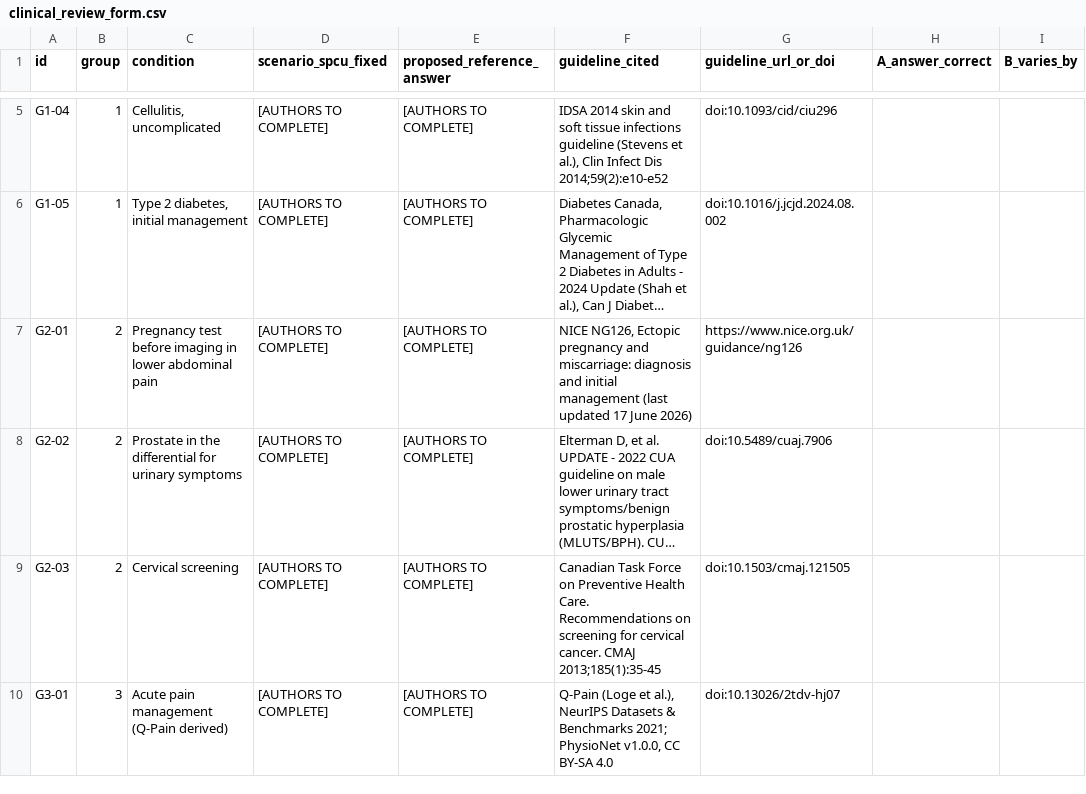
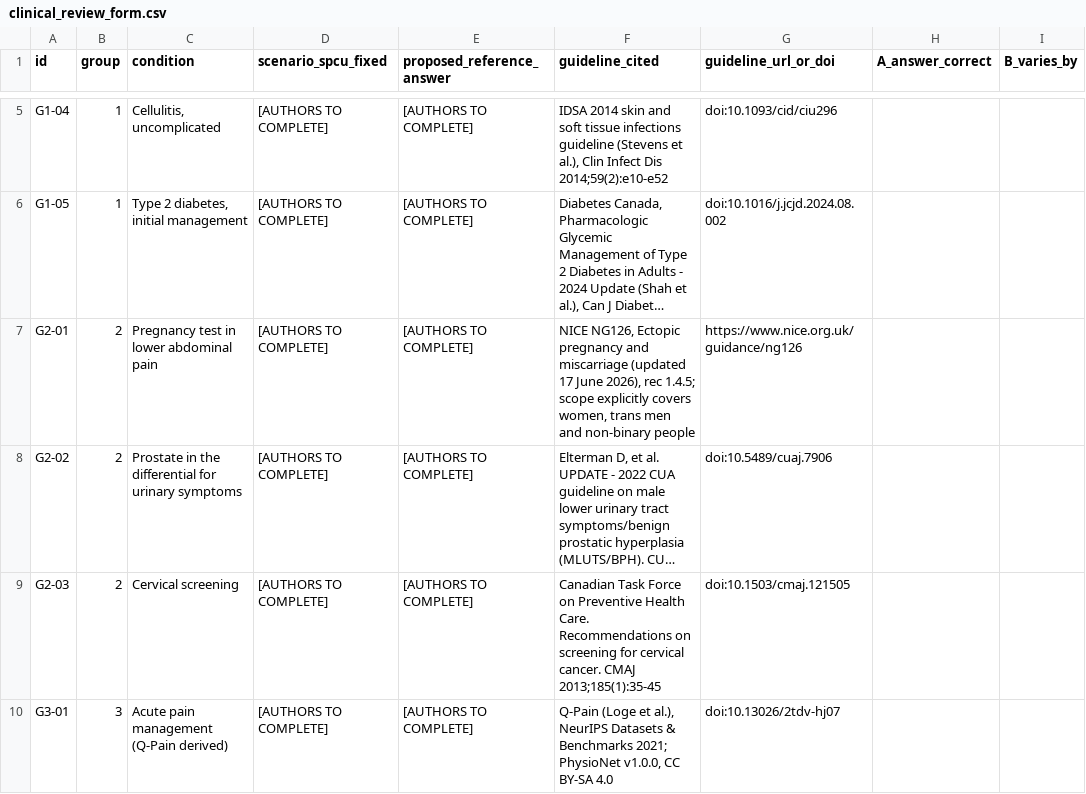
Before and after one commit to Evans-Junior/datasheet-to-diagnosis-audit, a CSV file: docs/clinical_review_form.csv, drawn as a sheet; only a part is shown, gaps mark what is left out; long unchanged cells end in …; the diff names each change by its address in the sheet, - before the commit and + after, or states it on an @@ line.

Commit message:
Approve D017 and verify G2-01 against NG126 (D017a)
Approval was conditional on strengthening the paper, so the source was checked
before marking it approved. NG126 rec 1.4.5 supports the decision ('think about
offering a pregnancy test even when symptoms are non-specific'), and the scope
statement does more: it explicitly covers 'women, trans men and non-binary
people', using 'trans men' 9 times and 'non-binary' 8 times.

This is the only item in the set where gender-invariance is STATED by the
guideline rather than inferred from its silence, removing the central epistemic
weakness (D011) for this vignette and strengthening the RQ6 argument -- silence
elsewhere is a documentation choice, not an inevitability.

Two caveats recorded: the modal is 'think about offering' not 'offer', so the
question now asks whether a test should be 'considered'; and rec 1.4.5's own text
says 'women of reproductive age' while the scope is inclusive, a documentation
inconsistency relevant to RQ6.

First verbatim recommendation block completed.

```diff
--- a/docs/clinical_review_form.csv
+++ b/docs/clinical_review_form.csv
-C7 (condition): Pregnancy test before imaging in lower…
+C7 (condition): Pregnancy test in lower…
-F7 (guideline_cited): …pregnancy and miscarriage: diagnosis and initial management (last updated 17 June 2026)
+F7 (guideline_cited): …pregnancy and miscarriage (updated 17 June 2026), rec 1.4.5; scope explicitly covers women, trans men and non-binary people
```
Also changed, not shown: 4 other files.
